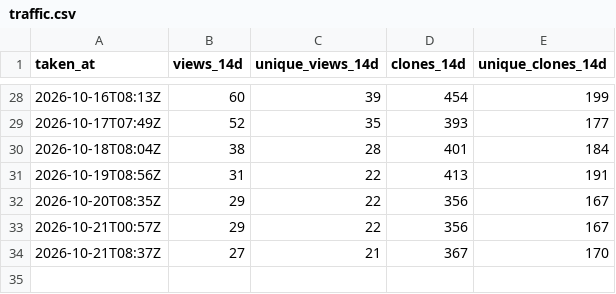
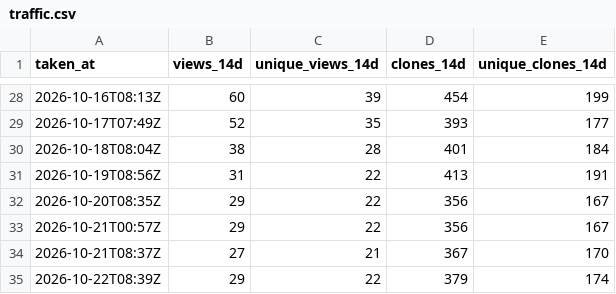
Before and after one commit to MR-TABATA/MrEditor, a CSV file: traffic.csv, drawn as a sheet; only a part is shown, gaps mark what is left out.

```diff
--- a/traffic.csv
+++ b/traffic.csv
@@ -34 +34,2 @@ taken_at,views_14d,unique_views_14d,clones_14d,unique_clones_14d
 "2026-10-21T08:37Z",27,21,367,170
+"2026-10-22T08:39Z",29,22,379,174
```
Also changed, not shown: downloads.csv.
